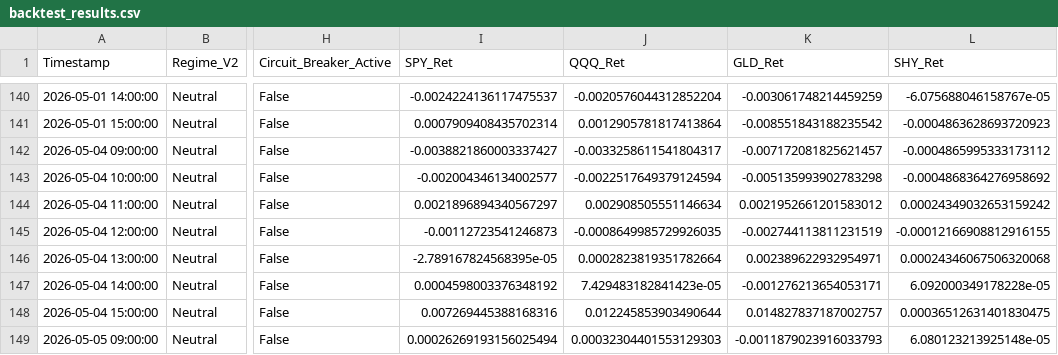
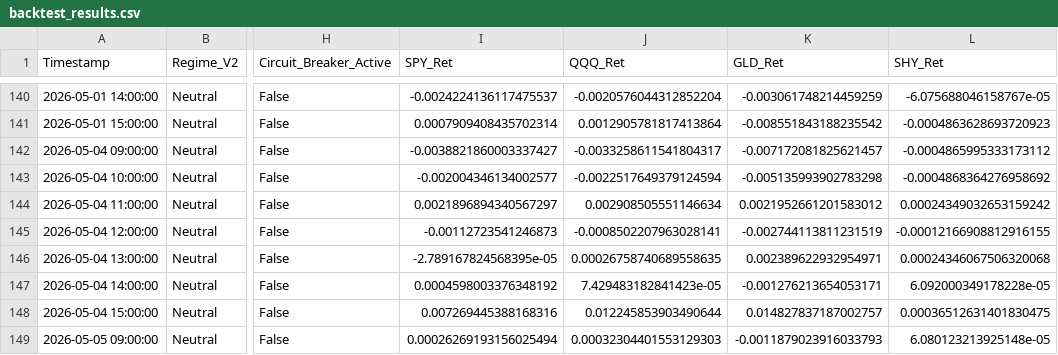
Before and after one commit to Abigail6on/MacroSentinel, a CSV file: data/processed/backtest_results.csv, drawn as a sheet; only a part is shown, gaps mark what is left out; the diff covers the shown part only; the diff names each change by its address in the sheet, - before the commit and + after, or states it on an @@ line.

```diff
--- a/data/processed/backtest_results.csv
+++ b/data/processed/backtest_results.csv
-J145 (QQQ_Ret): -0.0008649985729926035
+J145 (QQQ_Ret): -0.0008502207963028141
-J146 (QQQ_Ret): 0.0002823819351782664
+J146 (QQQ_Ret): 0.00026758740689558635
```
Also changed, not shown: 1 added row and 21 edited cells elsewhere in this file, data/processed/live_prices.csv, data/processed/regime_v2_status.csv, 6 other files.
